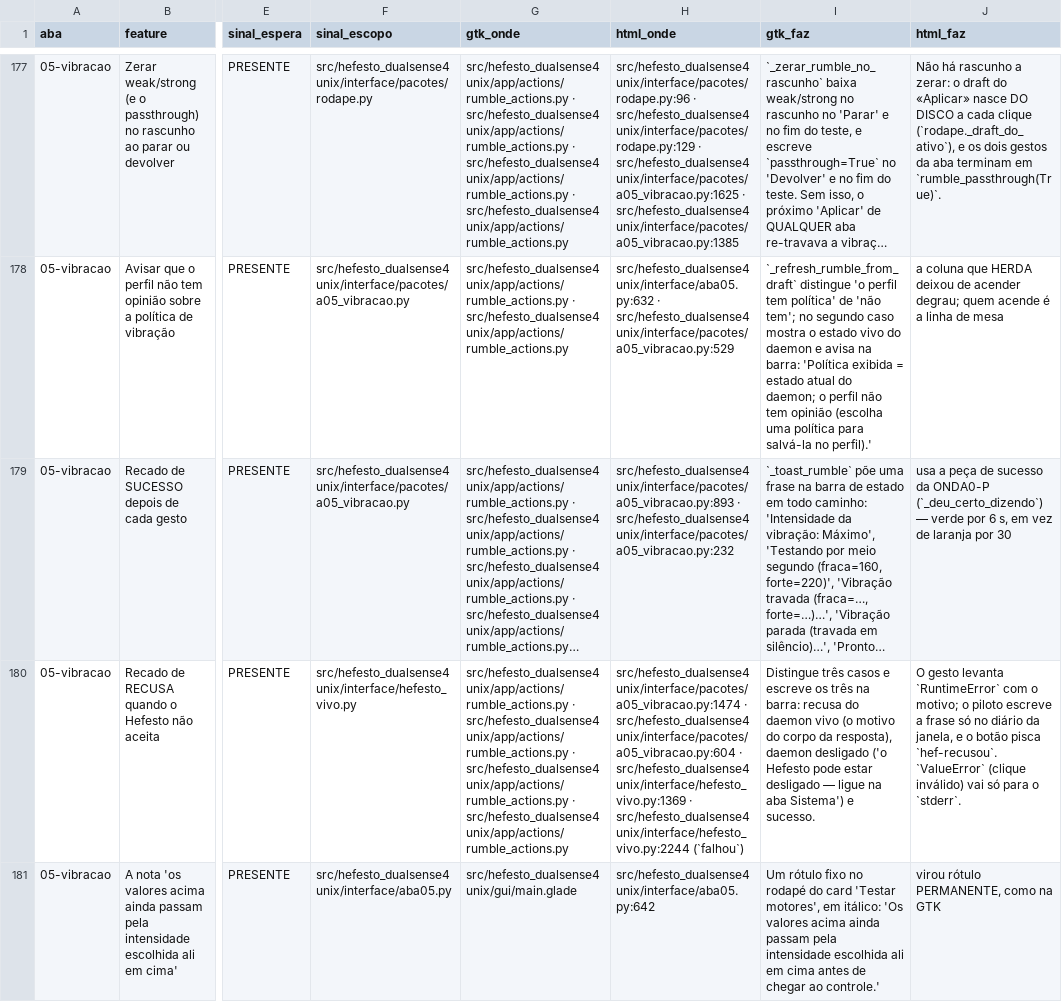
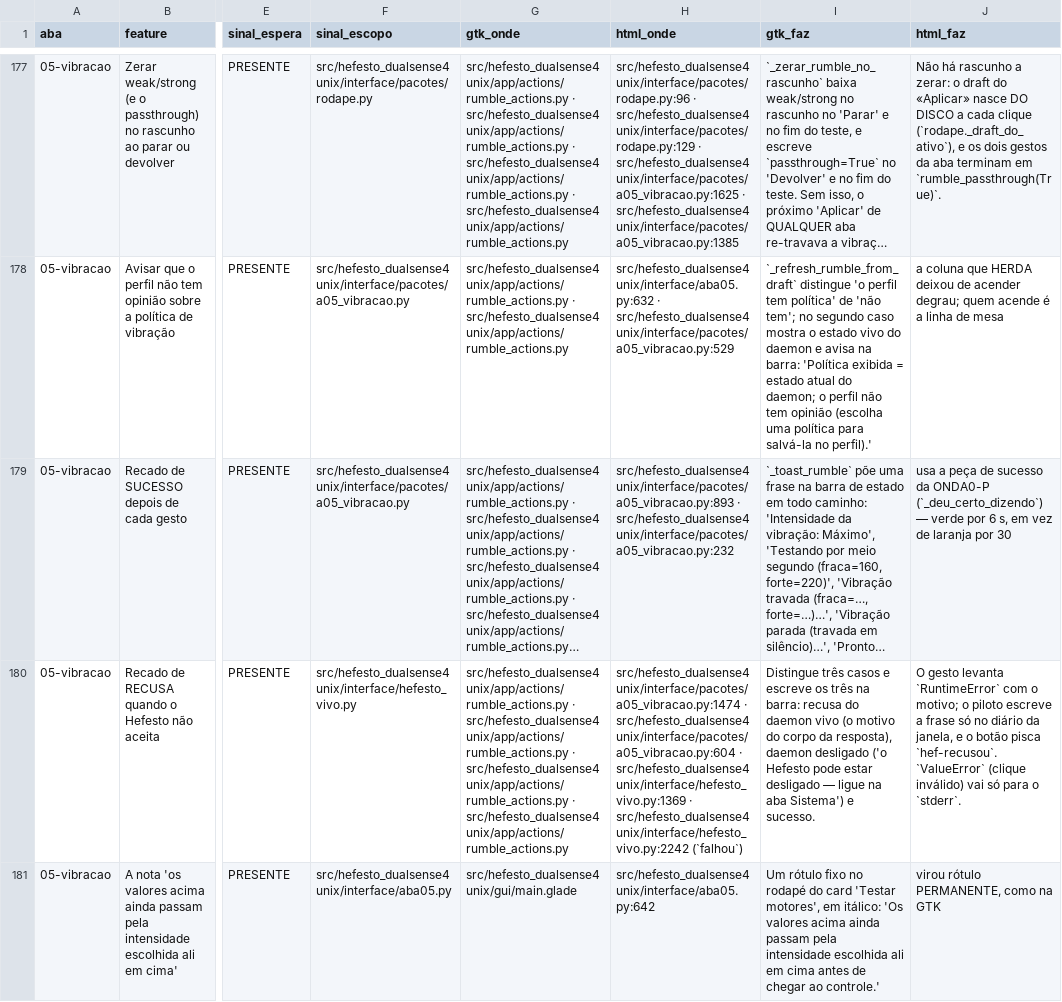
Before and after one commit to Hefesto-Team/hefesto-dualsense4unix, a CSV file: docs/data/paridade-gtk-html.csv, drawn as a sheet; only a part is shown, gaps mark what is left out; long unchanged cells end in …; the diff covers the shown part only; the diff names each change by its address in the sheet, - before the commit and + after, or states it on an @@ line.

Commit message:
refactor(janela): a carga montada fora do fio da janela não espera mais o AindaNaoChegou
Co-authored-by: AndreBFarias <andre.dsbf@gmail.com>

```diff
--- a/docs/data/paridade-gtk-html.csv
+++ b/docs/data/paridade-gtk-html.csv
-H180 (html_onde): …src/hefesto_dualsense4unix/interface/hefesto_vivo.py:1369 · src/hefesto_dualsense4unix/interface/hefesto_vivo.py:2244 (`falhou`)
+H180 (html_onde): …src/hefesto_dualsense4unix/interface/hefesto_vivo.py:1369 · src/hefesto_dualsense4unix/interface/hefesto_vivo.py:2242 (`falhou`)
```
Also changed, not shown: 3 edited cells elsewhere in this file, 4 other files.
